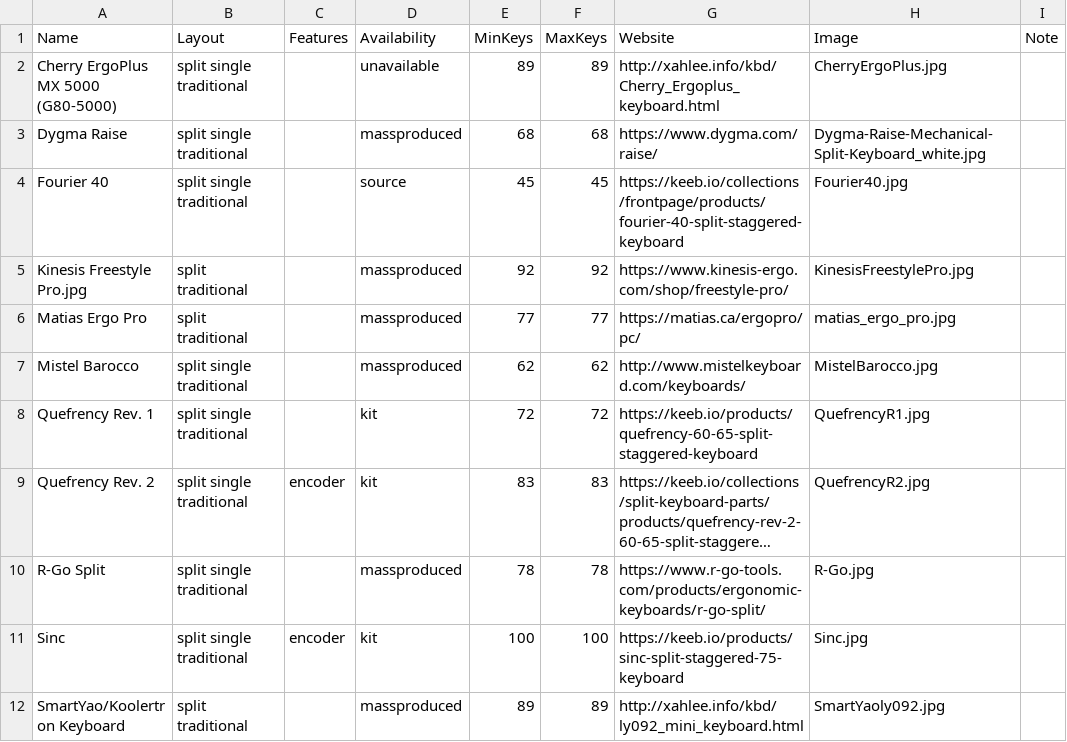
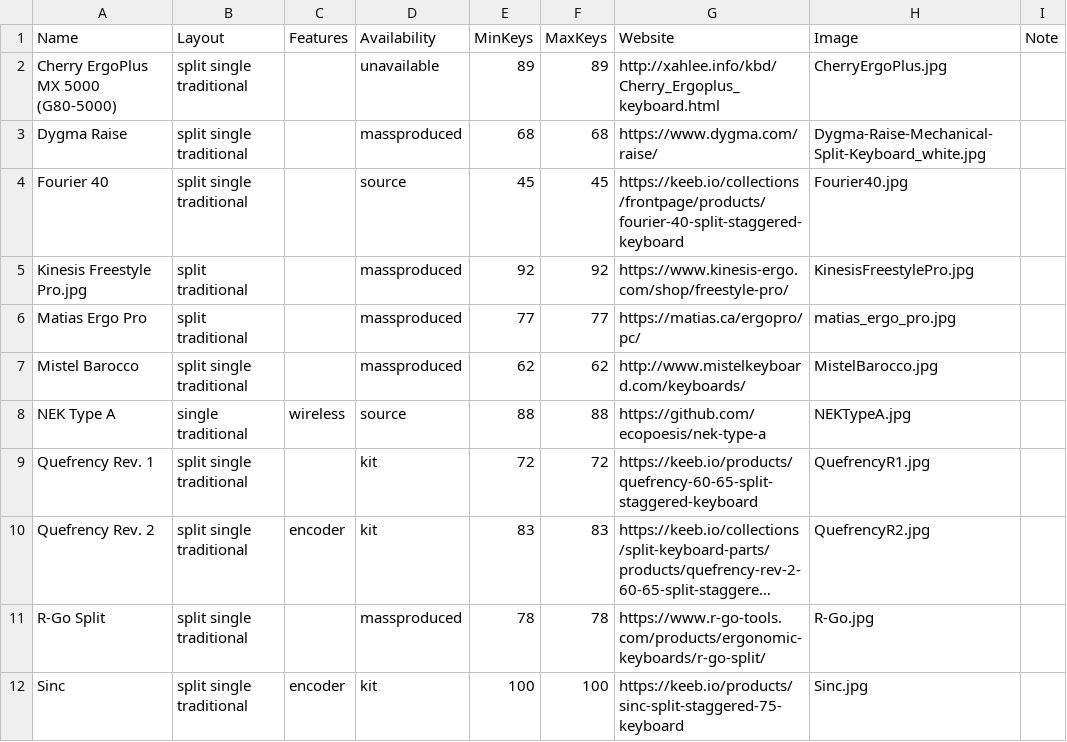
Before and after one commit to Aposymbiont/split-keyboards, a CSV file: traditional.csv, drawn as a sheet; only a part is shown; the shorter side is filled out with more unchanged rows; long unchanged cells end in ….

Commit message:
add NEK Type A

```diff
--- a/traditional.csv
+++ b/traditional.csv
@@ -7,2 +7,3 @@ Matias Ergo Pro,split traditional,,massproduced,77,77,https://matias.ca/ergopro/
 Mistel Barocco,split single traditional,,massproduced,62,62,http://www.mistelkeyboard.com/keyboards/,MistelBarocco.jpg,
+NEK Type A,single traditional,wireless,source,88,88,https://github.com/ecopoesis/nek-type-a,NEKTypeA.jpg,
 Quefrency Rev. 1,split single traditional,,kit,72,72,https://keeb.io/products/quefrency-60-65-split-staggered-keyboard,QuefrencyR1.jpg,
```
Also changed, not shown: 2 other files.
